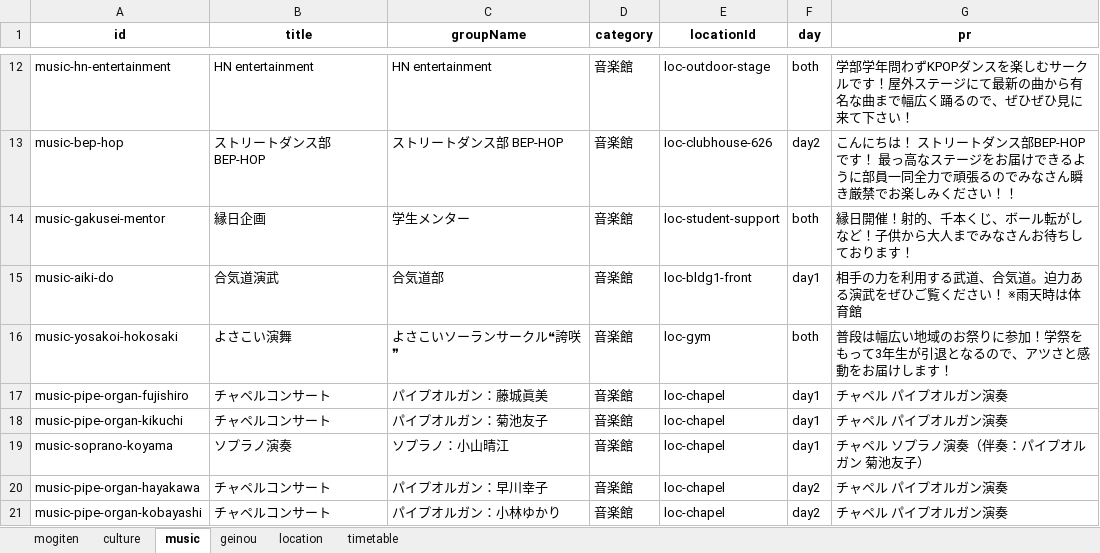
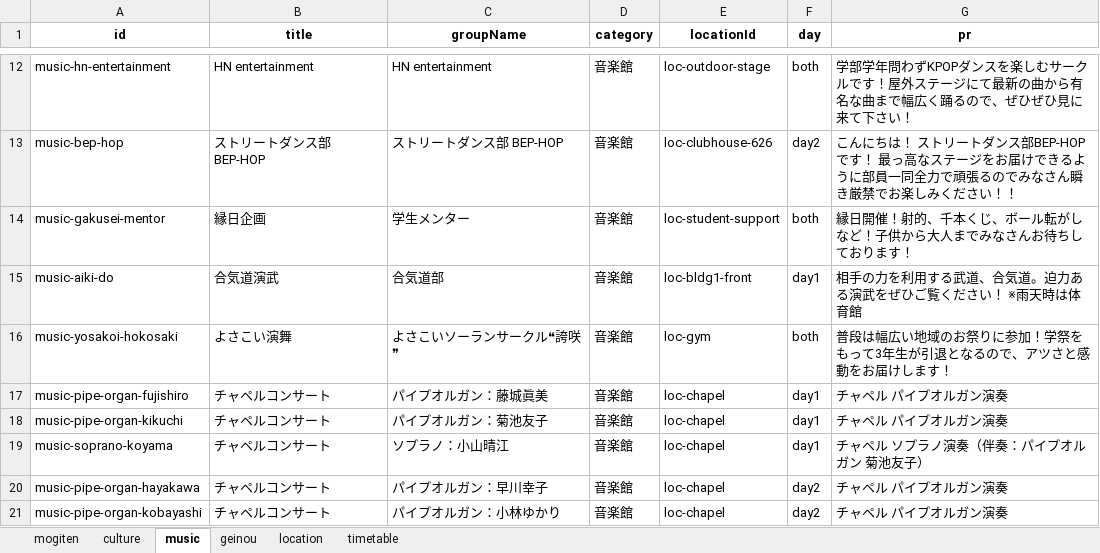
Before and after one commit to Hirakata-KGU/Home-Page, an Excel workbook: app/data/hirakata_festival_data.xlsx, sheet music, drawn as a sheet; only a part is shown, gaps mark what is left out; values as stored, in another font and other column widths than the file's, no borders; the diff names each change by its address in the sheet, - before the commit and + after, or states it on an @@ line.

Commit message:
ソプラノ演奏title変更 (#15)
* ソプラノ演奏名変更

---------

Co-authored-by: Ryukkun <tkytwins22@gmail.com>

```diff
--- a/app/data/hirakata_festival_data.xlsx (sheet music)
+++ b/app/data/hirakata_festival_data.xlsx (sheet music)
-B19 (title): ソプラノ演奏
+B19 (title): チャペルコンサート
```
